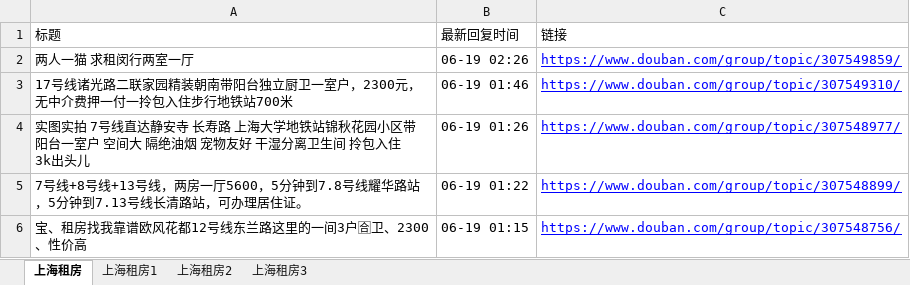
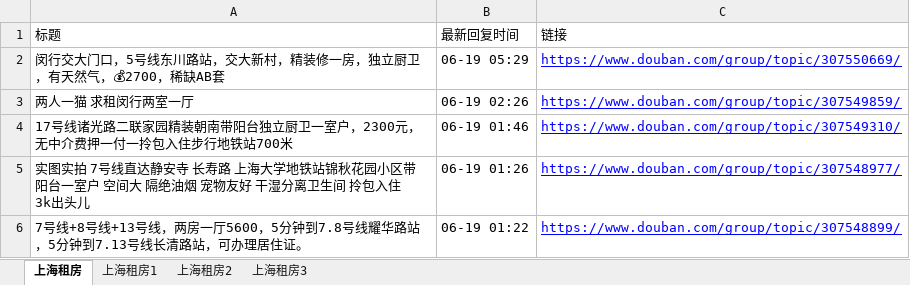
Before and after one commit to RyanShi0118/rent-info-crawler, an Excel workbook: douban_rent_info.xlsx, sheet 上海租房, drawn as a sheet; only a part is shown; the shorter side is filled out with more unchanged rows; values as stored, in another font and other column widths than the file's, no borders; the diff names each change by its address in the sheet, - before the commit and + after, or states it on an @@ line.

```diff
--- a/douban_rent_info.xlsx (sheet 上海租房)
+++ b/douban_rent_info.xlsx (sheet 上海租房)
+row 2: 闵行交大门口，5号线东川路站，交大新村，精装修一房，独立厨卫，有天然气，💰2700，稀缺AB套 | 06-19 05:29 | https://www.douban.com/group/topic/307550669/
```
Also changed, not shown: filtered_rent_info.xlsx, 1 other file.
